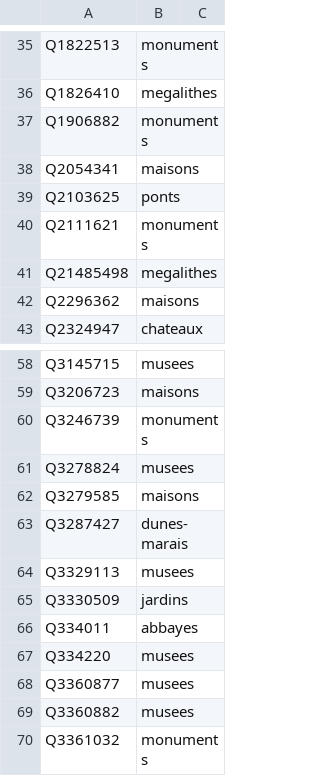
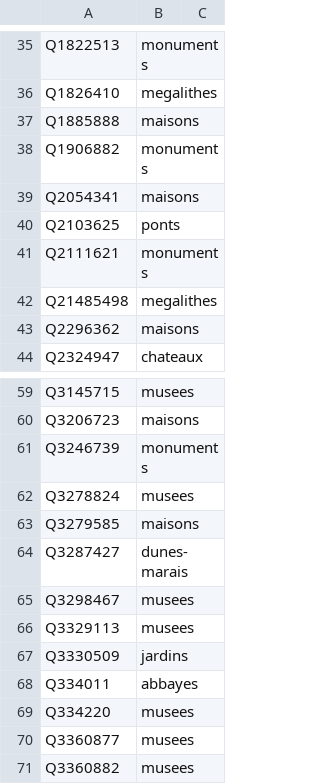
Before and after one commit to alexnr10/roam, a CSV file: pipeline/data/manual/themes.csv, drawn as a sheet; only a part is shown, gaps mark what is left out; the shorter side is filled out with more unchanged rows; the diff names each change by its address in the sheet, - before the commit and + after, or states it on an @@ line.

```diff
--- a/pipeline/data/manual/themes.csv
+++ b/pipeline/data/manual/themes.csv
+row 37: Q1885888 | maisons
+row 65: Q3298467 | musees
```
Also changed, not shown: pipeline/data/manual/decisions.csv, pipeline/data/manual/tiers.csv.
